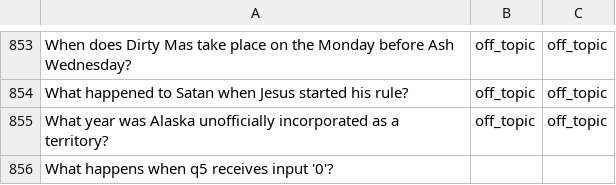
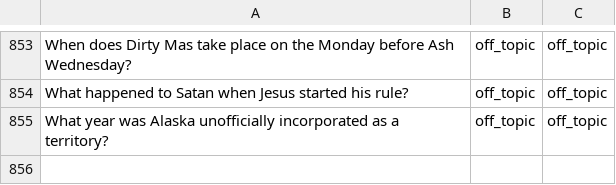
Before and after one commit to stefa168/tesi_tln, a CSV file: multitask_training/data_cleaned_manual_combined.csv, drawn as a sheet; only a part is shown, gaps mark what is left out.

Commit message:
fix: removed null row

```diff
--- a/multitask_training/data_cleaned_manual_combined.csv
+++ b/multitask_training/data_cleaned_manual_combined.csv
@@ -855,2 +855 @@ What happened to Satan when Jesus started his rule?,off_topic,off_topic
 What year was Alaska unofficially incorporated as a territory?,off_topic,off_topic
-What happens when q5 receives input '0'?,,
```
